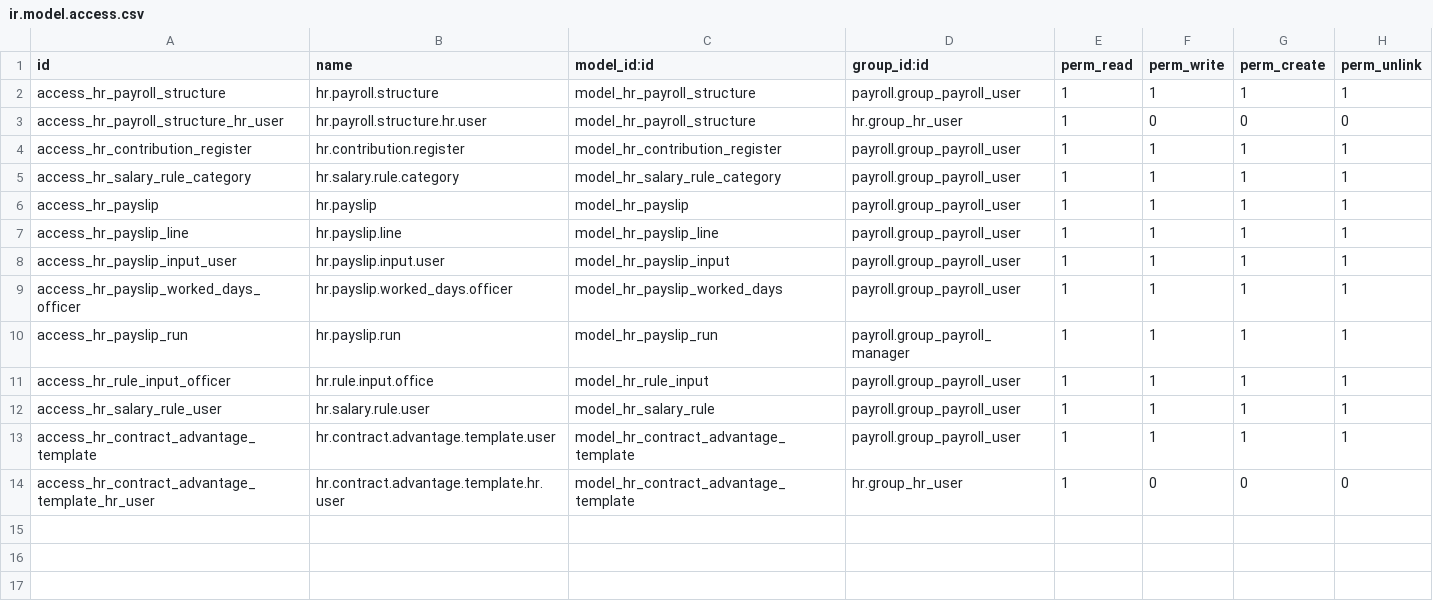
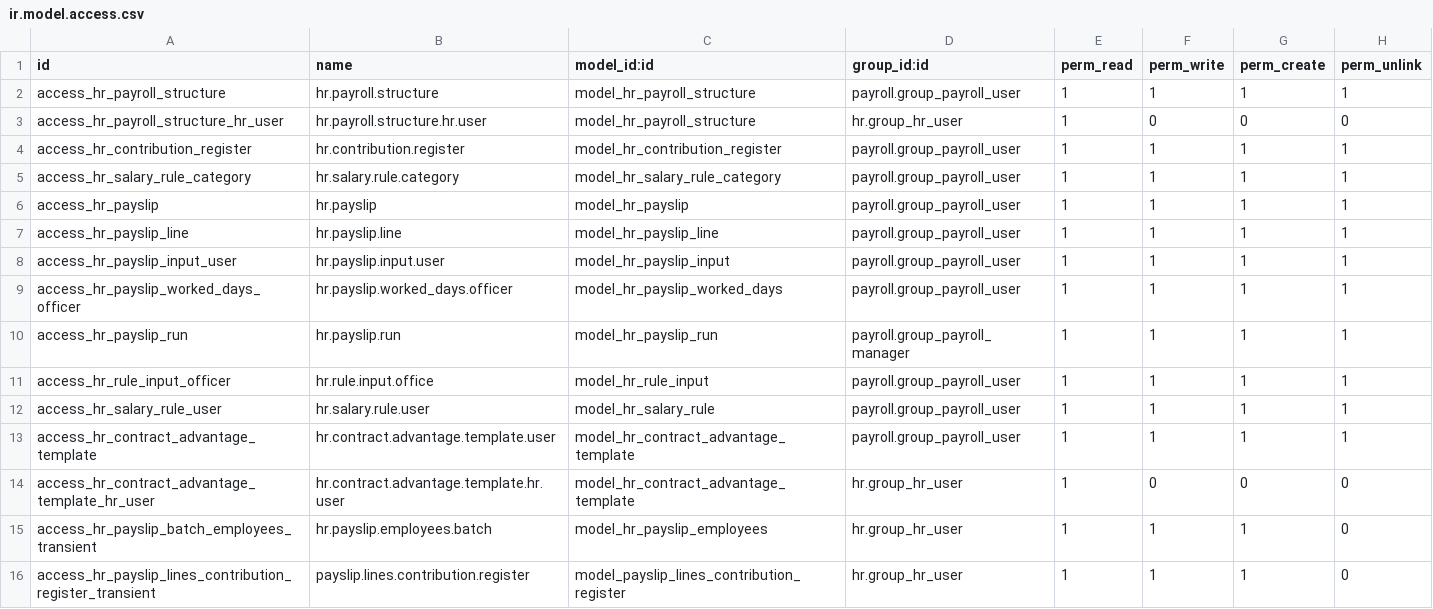
Before and after one commit to ntis-it/payroll, a CSV file: payroll/security/ir.model.access.csv, drawn as a sheet; the diff names each change by its address in the sheet, - before the commit and + after, or states it on an @@ line.

Commit message:
[MIG] payroll: Migration to 14.0

```diff
--- a/payroll/security/ir.model.access.csv
+++ b/payroll/security/ir.model.access.csv
+row 15: access_hr_payslip_batch_employees_transient | hr.payslip.employees.batch | model_hr_payslip_employees | hr.group_hr_user | 1 | 1 | 1 | 0
+row 16: access_hr_payslip_lines_contribution_register_transient | payslip.lines.contribution.register | model_payslip_lines_contribution_register | hr.group_hr_user | 1 | 1 | 1 | 0
```
Also changed, not shown: 20 other files.
